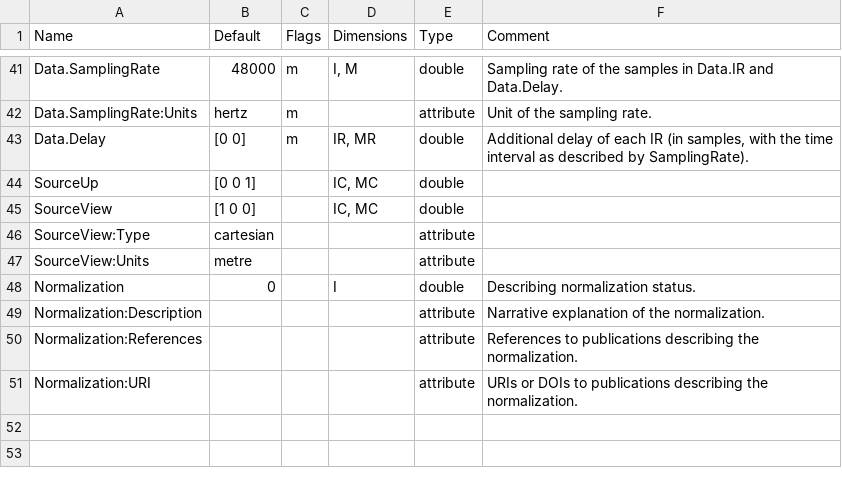
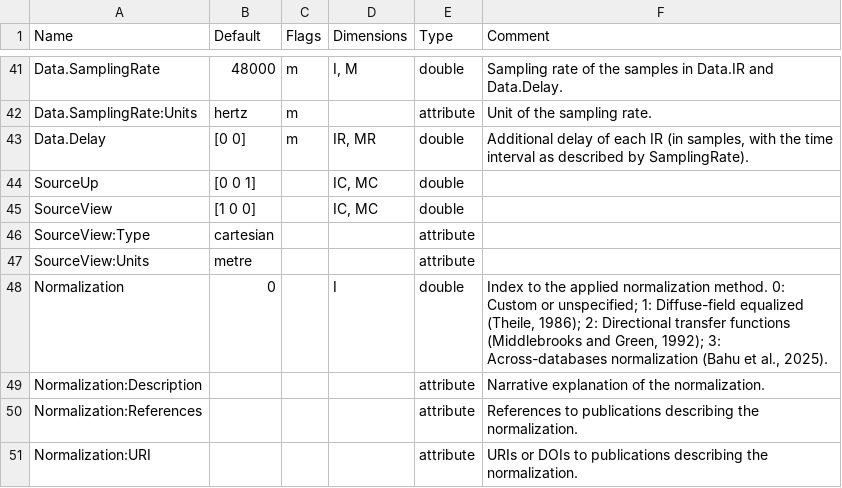
Before and after one commit to sofacoustics/SOFAtoolbox, a CSV file: SOFAtoolbox/conventions/SimpleFreeFieldHRIR_1.2.csv, drawn as a sheet; only a part is shown, gaps mark what is left out.

```diff
--- a/SOFAtoolbox/conventions/SimpleFreeFieldHRIR_1.2.csv
+++ b/SOFAtoolbox/conventions/SimpleFreeFieldHRIR_1.2.csv
@@ -47,3 +47,3 @@ SourceView:Type	cartesian			attribute
 SourceView:Units	metre			attribute	
-Normalization	0		I	double	Describing normalization status.
+Normalization	0		I	double	Index to the applied normalization method. 0: Custom or unspecified; 1: Diffuse-field equalized (Theile, 1986); 2: Directional transfer functions (Middlebrooks and Green, 1992); 3: Across-databases normalization (Bahu et al., 2025).
 Normalization:Description				attribute	Narrative explanation of the normalization.
```
Also changed, not shown: 1 other file.
